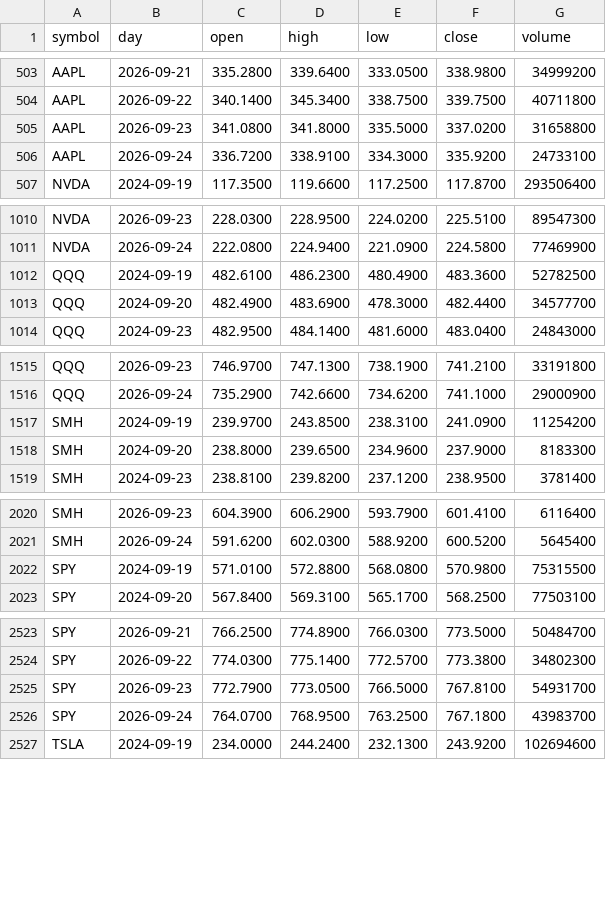
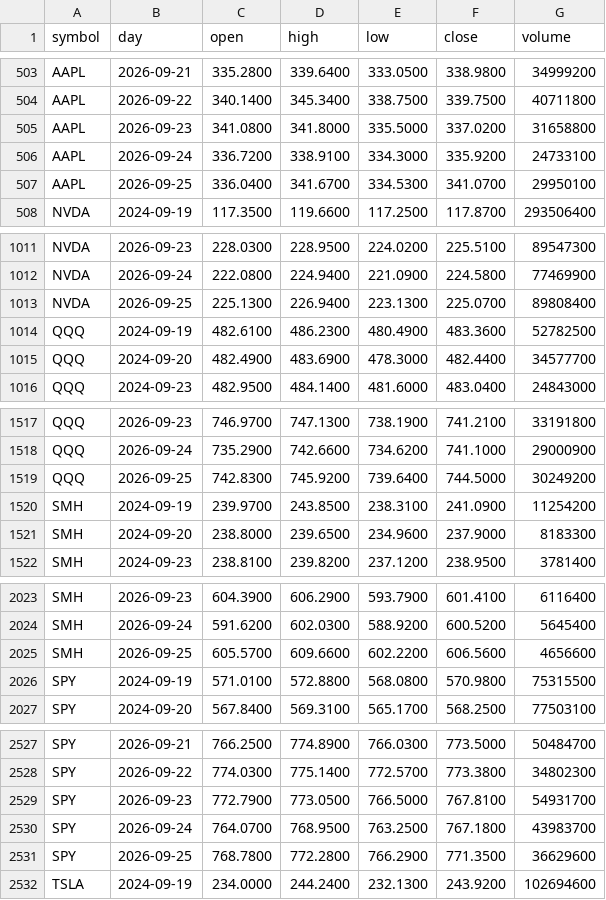
Before and after one commit to red6keep-droid/alphascope, a CSV file: experiments/trump-trend/output/state/daily_bars.csv, drawn as a sheet; only a part is shown, gaps mark what is left out; the diff covers the shown part only; the diff names each change by its address in the sheet, - before the commit and + after, or states it on an @@ line.

Commit message:
Update trump-trend state [skip ci]

```diff
--- a/experiments/trump-trend/output/state/daily_bars.csv
+++ b/experiments/trump-trend/output/state/daily_bars.csv
+row 507: AAPL | 2026-09-25 | 336.0400 | 341.6700 | 334.5300 | 341.0700 | 29950100
+row 1013: NVDA | 2026-09-25 | 225.1300 | 226.9400 | 223.1300 | 225.0700 | 89808400
+row 1519: QQQ | 2026-09-25 | 742.8300 | 745.9200 | 739.6400 | 744.5000 | 30249200
+row 2025: SMH | 2026-09-25 | 605.5700 | 609.6600 | 602.2200 | 606.5600 | 4656600
+row 2531: SPY | 2026-09-25 | 768.7800 | 772.2800 | 766.2900 | 771.3500 | 36629600
```
Also changed, not shown: 6 added rows elsewhere in this file, 6 other files.
